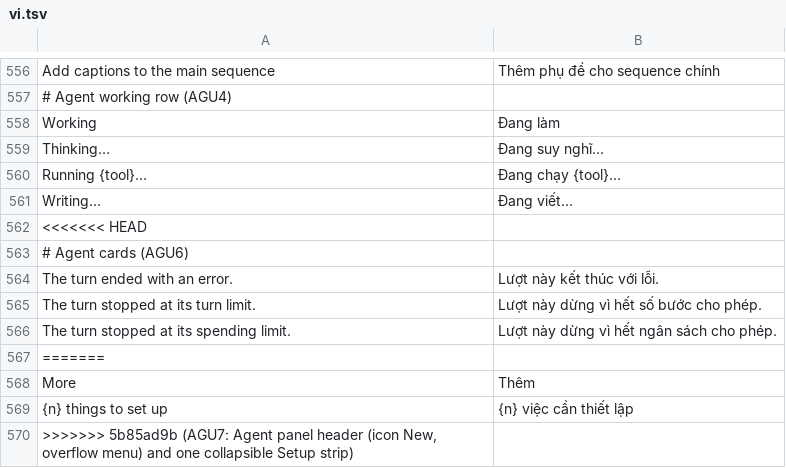
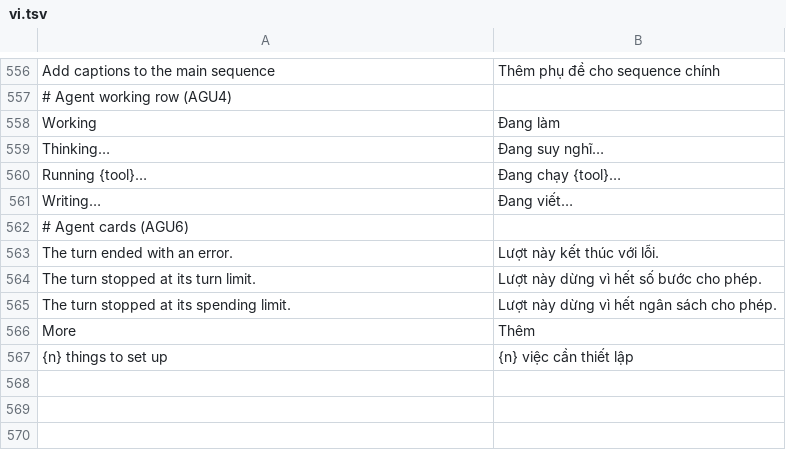
Before and after one commit to dongnguyenvie/BashCutPro, a TSV file: crates/ui-egui/src/bashcut_ui/strings/vi.tsv, drawn as a sheet; only a part is shown, gaps mark what is left out.

Commit message:
AGU7: fix vi.tsv merge markers

```diff
--- a/crates/ui-egui/src/bashcut_ui/strings/vi.tsv
+++ b/crates/ui-egui/src/bashcut_ui/strings/vi.tsv
@@ -561,3 +561,2 @@ Running {tool}…	Đang chạy {tool}…
 Writing…	Đang viết…
-<<<<<<< HEAD
 # Agent cards (AGU6)
@@ -566,5 +565,3 @@ The turn stopped at its turn limit.	Lượt này dừng vì hết số bước c
 The turn stopped at its spending limit.	Lượt này dừng vì hết ngân sách cho phép.
-=======
 More	Thêm
 {n} things to set up	{n} việc cần thiết lập
->>>>>>> 5b85ad9b (AGU7: Agent panel header (icon New, overflow menu) and one collapsible Setup strip)
```
